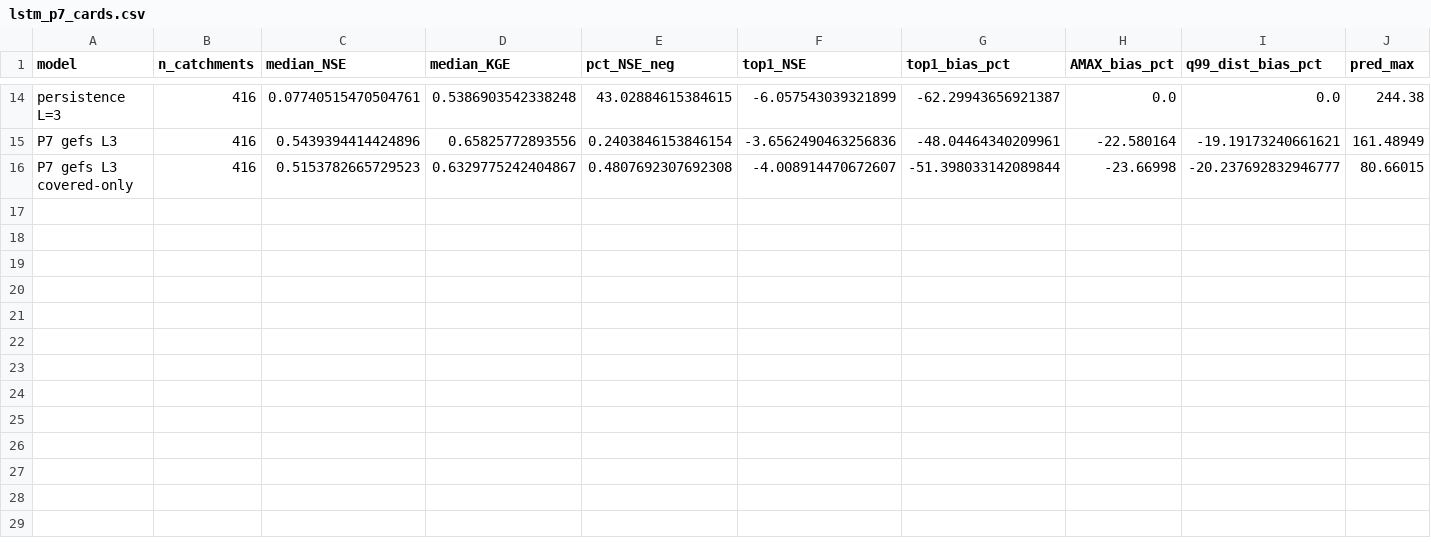
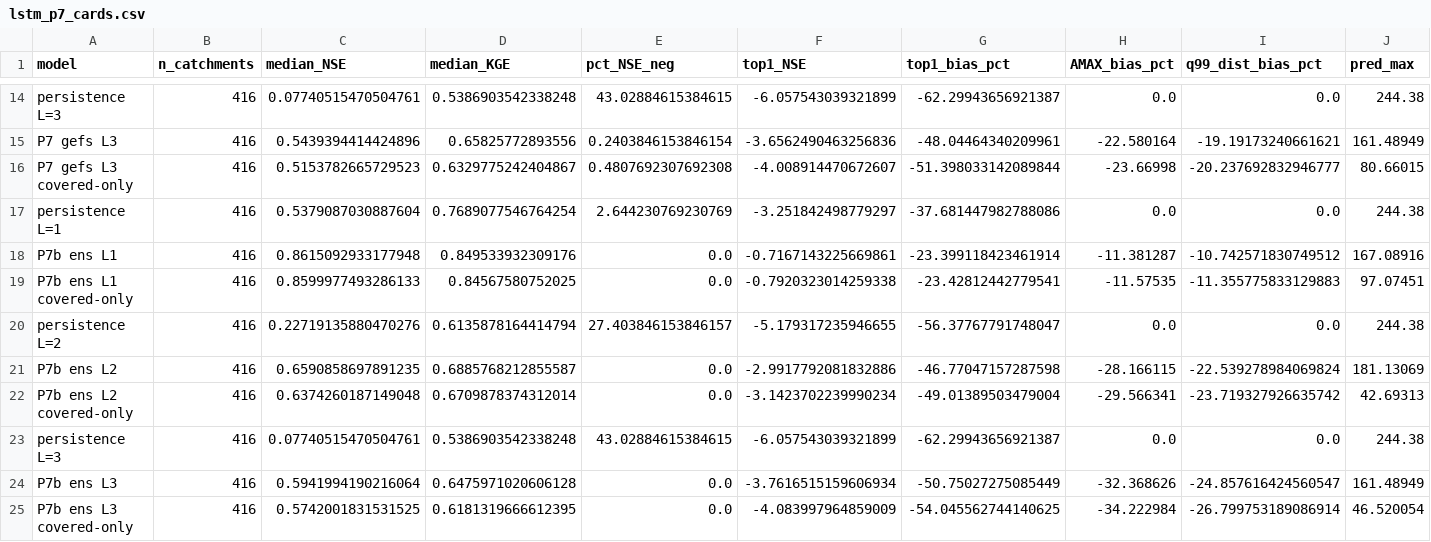
Before and after one commit to danielthomascooper/flood, a CSV file: experiments/results/lstm_p7_cards.csv, drawn as a sheet; only a part is shown, gaps mark what is left out; rows hold the shown columns only; the diff names each change by its address in the sheet, - before the commit and + after, or states it on an @@ line.

```diff
--- a/experiments/results/lstm_p7_cards.csv
+++ b/experiments/results/lstm_p7_cards.csv
+row 17: persistence L=1 | 416 | 0.5379087030887604 | 0.7689077546764254 | 2.644230769230769 | -3.251842498779297 | -37.681447982788086 | 0.0 | 0.0 | 244.38
+row 18: P7b ens L1 | 416 | 0.8615092933177948 | 0.849533932309176 | 0.0 | -0.7167143225669861 | -23.399118423461914 | -11.381287 | -10.742571830749512 | 167.08916
+row 19: P7b ens L1 covered-only | 416 | 0.8599977493286133 | 0.84567580752025 | 0.0 | -0.7920323014259338 | -23.42812442779541 | -11.57535 | -11.355775833129883 | 97.07451
+row 20: persistence L=2 | 416 | 0.22719135880470276 | 0.6135878164414794 | 27.403846153846157 | -5.179317235946655 | -56.37767791748047 | 0.0 | 0.0 | 244.38
+row 21: P7b ens L2 | 416 | 0.6590858697891235 | 0.6885768212855587 | 0.0 | -2.9917792081832886 | -46.77047157287598 | -28.166115 | -22.539278984069824 | 181.13069
+row 22: P7b ens L2 covered-only | 416 | 0.6374260187149048 | 0.6709878374312014 | 0.0 | -3.1423702239990234 | -49.01389503479004 | -29.566341 | -23.719327926635742 | 42.69313
+row 23: persistence L=3 | 416 | 0.07740515470504761 | 0.5386903542338248 | 43.02884615384615 | -6.057543039321899 | -62.29943656921387 | 0.0 | 0.0 | 244.38
+row 24: P7b ens L3 | 416 | 0.5941994190216064 | 0.6475971020606128 | 0.0 | -3.7616515159606934 | -50.75027275085449 | -32.368626 | -24.857616424560547 | 161.48949
+row 25: P7b ens L3 covered-only | 416 | 0.5742001831531525 | 0.6181319666612395 | 0.0 | -4.083997964859009 | -54.045562744140625 | -34.222984 | -26.799753189086914 | 46.520054
```
Also changed, not shown: experiments/results/lstm_p7_vs_persistence.csv, 10 other files.
